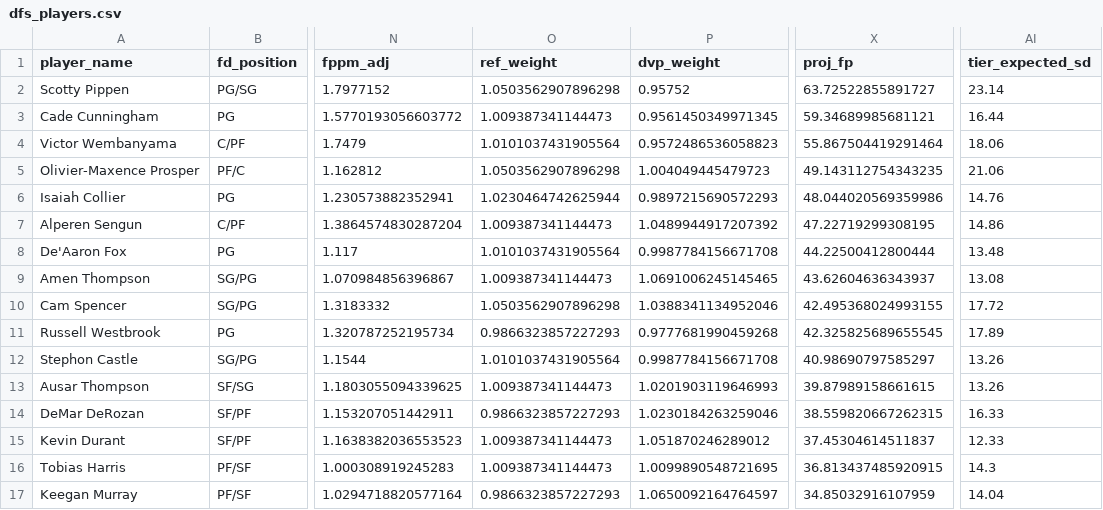
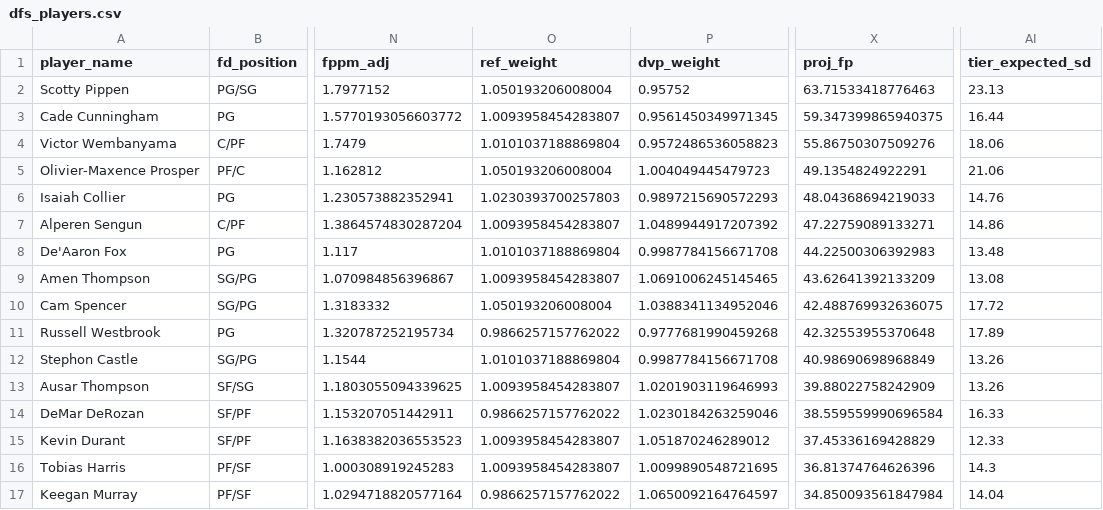
Before and after one commit to rakimr/PIRTDICA, a CSV file: dfs_players.csv, drawn as a sheet; only a part is shown, gaps mark what is left out; the diff covers the shown part only; the diff names each change by its address in the sheet, - before the commit and + after, or states it on an @@ line.

```diff
--- a/dfs_players.csv
+++ b/dfs_players.csv
-O2 (ref_weight): 1.0503562907896298
+O2 (ref_weight): 1.050193206008004
-X2 (proj_fp): 63.72522855891727
+X2 (proj_fp): 63.71533418776463
-AI2 (tier_expected_sd): 23.14
+AI2 (tier_expected_sd): 23.13
-O3 (ref_weight): 1.009387341144473
+O3 (ref_weight): 1.0093958454283807
-X3 (proj_fp): 59.34689985681121
+X3 (proj_fp): 59.347399865940375
-O4 (ref_weight): 1.0101037431905564
+O4 (ref_weight): 1.0101037188869804
-X4 (proj_fp): 55.867504419291464
+X4 (proj_fp): 55.86750307509276
-O5 (ref_weight): 1.0503562907896298
+O5 (ref_weight): 1.050193206008004
-X5 (proj_fp): 49.143112754343235
+X5 (proj_fp): 49.1354824922291
-O6 (ref_weight): 1.0230464742625944
+O6 (ref_weight): 1.0230393700257803
-X6 (proj_fp): 48.044020569359986
+X6 (proj_fp): 48.04368694219033
-O7 (ref_weight): 1.009387341144473
+O7 (ref_weight): 1.0093958454283807
-X7 (proj_fp): 47.22719299308195
+X7 (proj_fp): 47.22759089133271
-O8 (ref_weight): 1.0101037431905564
+O8 (ref_weight): 1.0101037188869804
-X8 (proj_fp): 44.22500412800444
+X8 (proj_fp): 44.22500306392983
-O9 (ref_weight): 1.009387341144473
+O9 (ref_weight): 1.0093958454283807
-X9 (proj_fp): 43.62604636343937
+X9 (proj_fp): 43.62641392133209
-O10 (ref_weight): 1.0503562907896298
+O10 (ref_weight): 1.050193206008004
-X10 (proj_fp): 42.495368024993155
+X10 (proj_fp): 42.488769932636075
-O11 (ref_weight): 0.9866323857227293
+O11 (ref_weight): 0.9866257157762022
-X11 (proj_fp): 42.325825689655545
+X11 (proj_fp): 42.32553955370648
-O12 (ref_weight): 1.0101037431905564
+O12 (ref_weight): 1.0101037188869804
-X12 (proj_fp): 40.98690797585297
+X12 (proj_fp): 40.98690698968849
-O13 (ref_weight): 1.009387341144473
+O13 (ref_weight): 1.0093958454283807
-X13 (proj_fp): 39.87989158661615
+X13 (proj_fp): 39.88022758242909
-O14 (ref_weight): 0.9866323857227293
+O14 (ref_weight): 0.9866257157762022
-X14 (proj_fp): 38.559820667262315
+X14 (proj_fp): 38.559559990696584
-O15:O16 (ref_weight): 1.009387341144473
+O15:O16 (ref_weight): 1.0093958454283807
-X15 (proj_fp): 37.45304614511837
+X15 (proj_fp): 37.45336169428829
-X16 (proj_fp): 36.813437485920915
+X16 (proj_fp): 36.81374764626396
-O17 (ref_weight): 0.9866323857227293
+O17 (ref_weight): 0.9866257157762022
-X17 (proj_fp): 34.85032916107959
+X17 (proj_fp): 34.850093561847984
```
Also changed, not shown: 138 edited cells elsewhere in this file, dfs_players_valued.csv, ownership_projections.csv, 5 other files.
